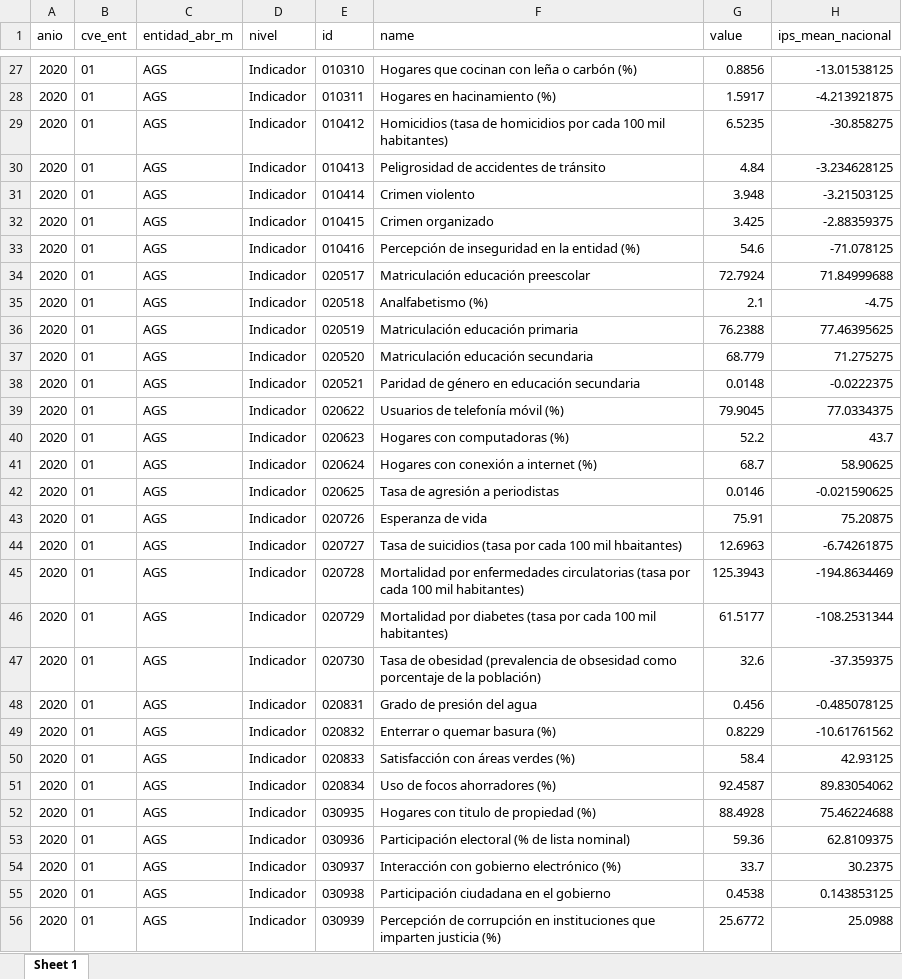
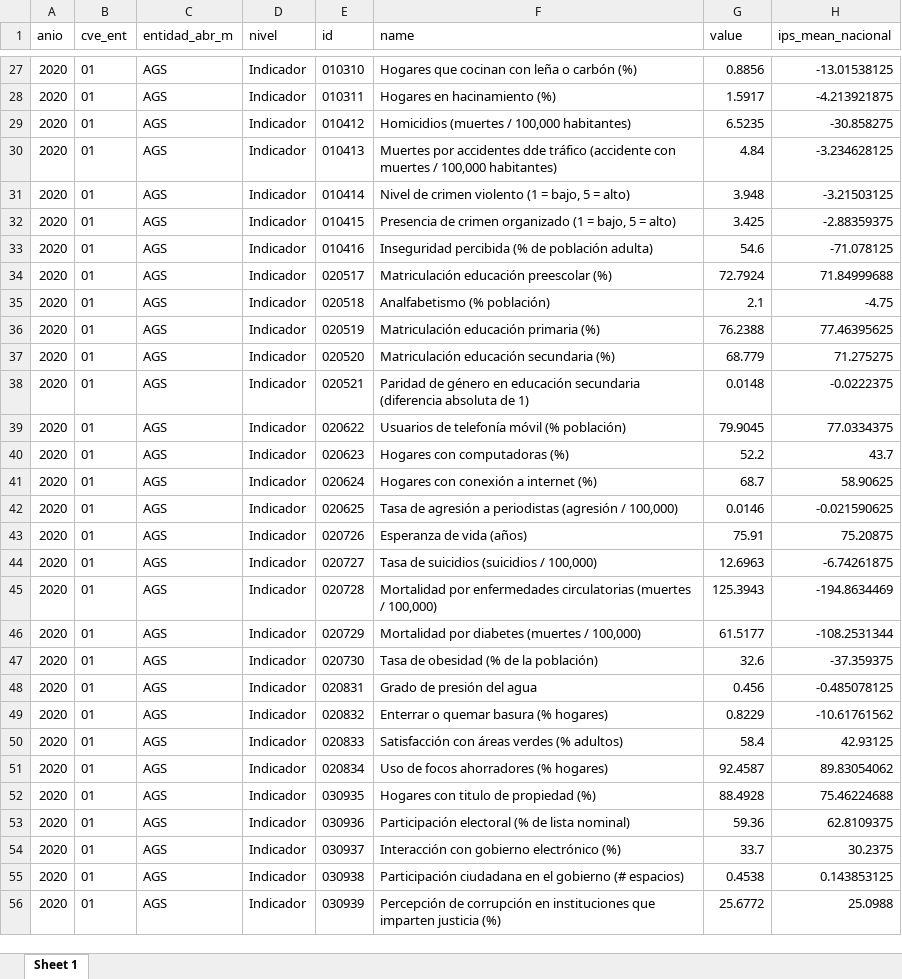
Before and after one commit to mexicocomovamos/mcv_ips, an Excel workbook: 03_ips_clean/08_ips_ranking.xlsx, sheet Sheet 1, drawn as a sheet; only a part is shown, gaps mark what is left out; values as stored, in another font and other column widths than the file's, no borders; the diff covers the shown part only; the diff names each change by its address in the sheet, - before the commit and + after, or states it on an @@ line.

```diff
--- a/03_ips_clean/08_ips_ranking.xlsx (sheet Sheet 1)
+++ b/03_ips_clean/08_ips_ranking.xlsx (sheet Sheet 1)
-F29 (name): Homicidios (tasa de homicidios por cada 100 mil habitantes)
+F29 (name): Homicidios (muertes / 100,000 habitantes)
-F30 (name): Peligrosidad de accidentes de tránsito
+F30 (name): Muertes por accidentes dde tráfico (accidente con muertes / 100,000 habitantes)
-F31 (name): Crimen violento
+F31 (name): Nivel de crimen violento (1 = bajo, 5 = alto)
-F32 (name): Crimen organizado
+F32 (name): Presencia de crimen organizado (1 = bajo, 5 = alto)
-F33 (name): Percepción de inseguridad en la entidad (%)
+F33 (name): Inseguridad percibida (% de población adulta)
-F34 (name): Matriculación educación preescolar
+F34 (name): Matriculación educación preescolar (%)
-F35 (name): Analfabetismo (%)
+F35 (name): Analfabetismo (% población)
-F36 (name): Matriculación educación primaria
+F36 (name): Matriculación educación primaria (%)
-F37 (name): Matriculación educación secundaria
+F37 (name): Matriculación educación secundaria (%)
-F38 (name): …educación secundaria
+F38 (name): …educación secundaria (diferencia absoluta de 1)
-F39 (name): Usuarios de telefonía móvil (%)
+F39 (name): Usuarios de telefonía móvil (% población)
-F42 (name): Tasa de agresión a periodistas
+F42 (name): Tasa de agresión a periodistas (agresión / 100,000)
-F43 (name): Esperanza de vida
+F43 (name): Esperanza de vida (años)
-F44 (name): …de suicidios (tasa por cada 100 mil hbaitantes)
+F44 (name): …de suicidios (suicidios / 100,000)
-F45 (name): …enfermedades circulatorias (tasa por cada 100 mil habitantes)
+F45 (name): …enfermedades circulatorias (muertes / 100,000)
-F46 (name): …por diabetes (tasa por cada 100 mil habitantes)
+F46 (name): …por diabetes (muertes / 100,000)
-F47 (name): …de obesidad (prevalencia de obsesidad como porcentaje de la…
+F47 (name): …de obesidad (% de la…
-F49 (name): Enterrar o quemar basura (%)
+F49 (name): Enterrar o quemar basura (% hogares)
-F50 (name): Satisfacción con áreas verdes (%)
+F50 (name): Satisfacción con áreas verdes (% adultos)
-F51 (name): Uso de focos ahorradores (%)
+F51 (name): Uso de focos ahorradores (% hogares)
-F55 (name): Participación ciudadana en el gobierno
+F55 (name): Participación ciudadana en el gobierno (# espacios)
```
Also changed, not shown: 1099 edited cells elsewhere in this sheet, 1 other file.
